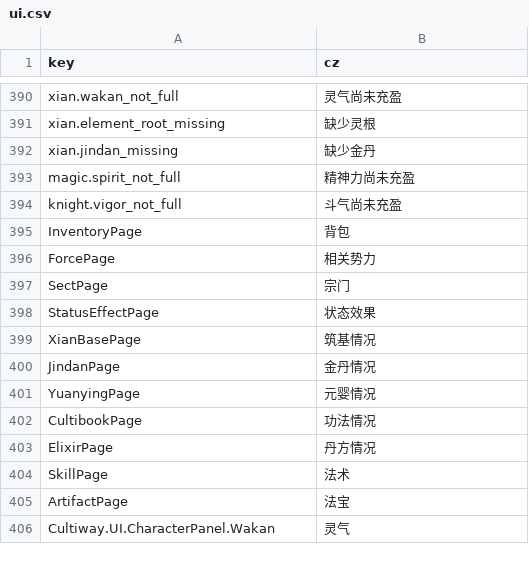
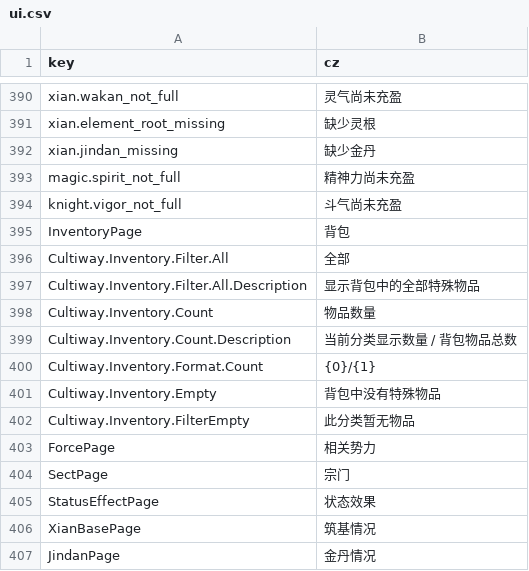
Before and after one commit to inmny/Cultiway-Reborn, a CSV file: Locales/ui.csv, drawn as a sheet; only a part is shown, gaps mark what is left out; the shorter side is filled out with more unchanged rows.

```diff
--- a/Locales/ui.csv
+++ b/Locales/ui.csv
@@ -395,2 +395,9 @@ knight.vigor_not_full,斗气尚未充盈
 InventoryPage,背包
+Cultiway.Inventory.Filter.All,全部
+Cultiway.Inventory.Filter.All.Description,显示背包中的全部特殊物品
+Cultiway.Inventory.Count,物品数量
+Cultiway.Inventory.Count.Description,当前分类显示数量 / 背包物品总数
+Cultiway.Inventory.Format.Count,{0}/{1}
+Cultiway.Inventory.Empty,背包中没有特殊物品
+Cultiway.Inventory.FilterEmpty,此分类暂无物品
 ForcePage,相关势力
```
Also changed, not shown: 4 other files.
